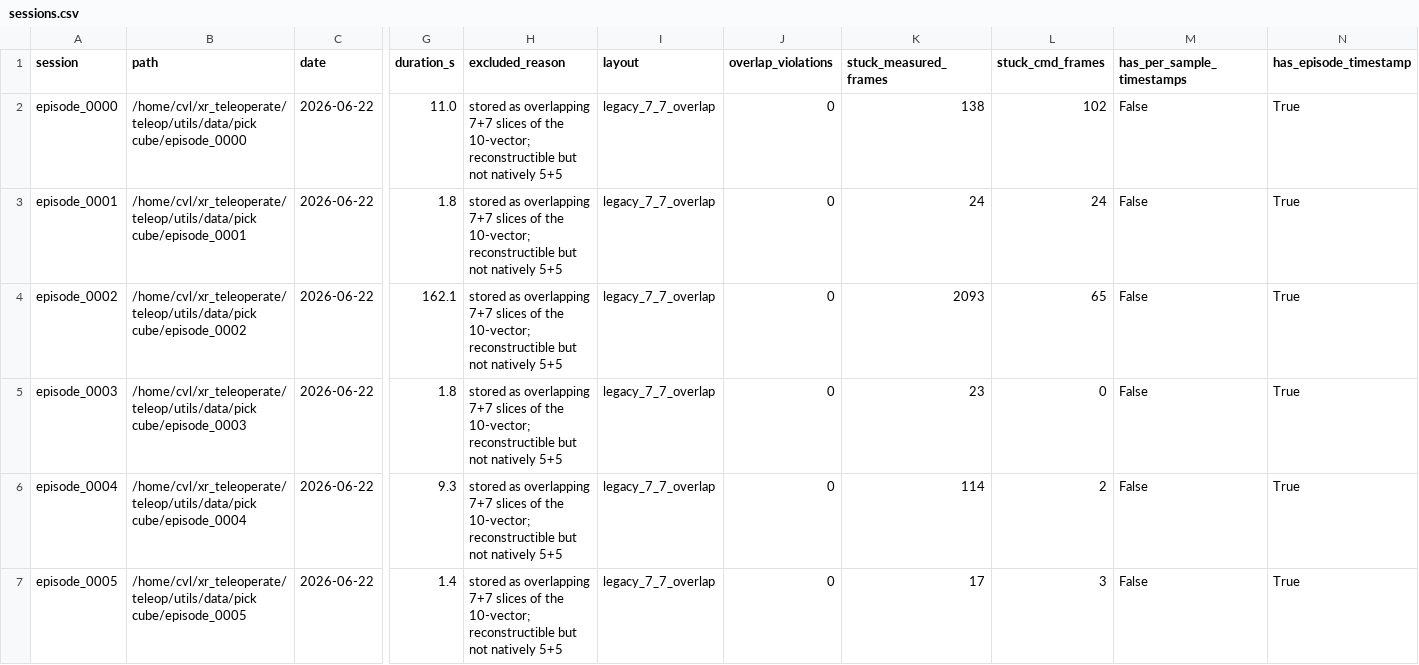
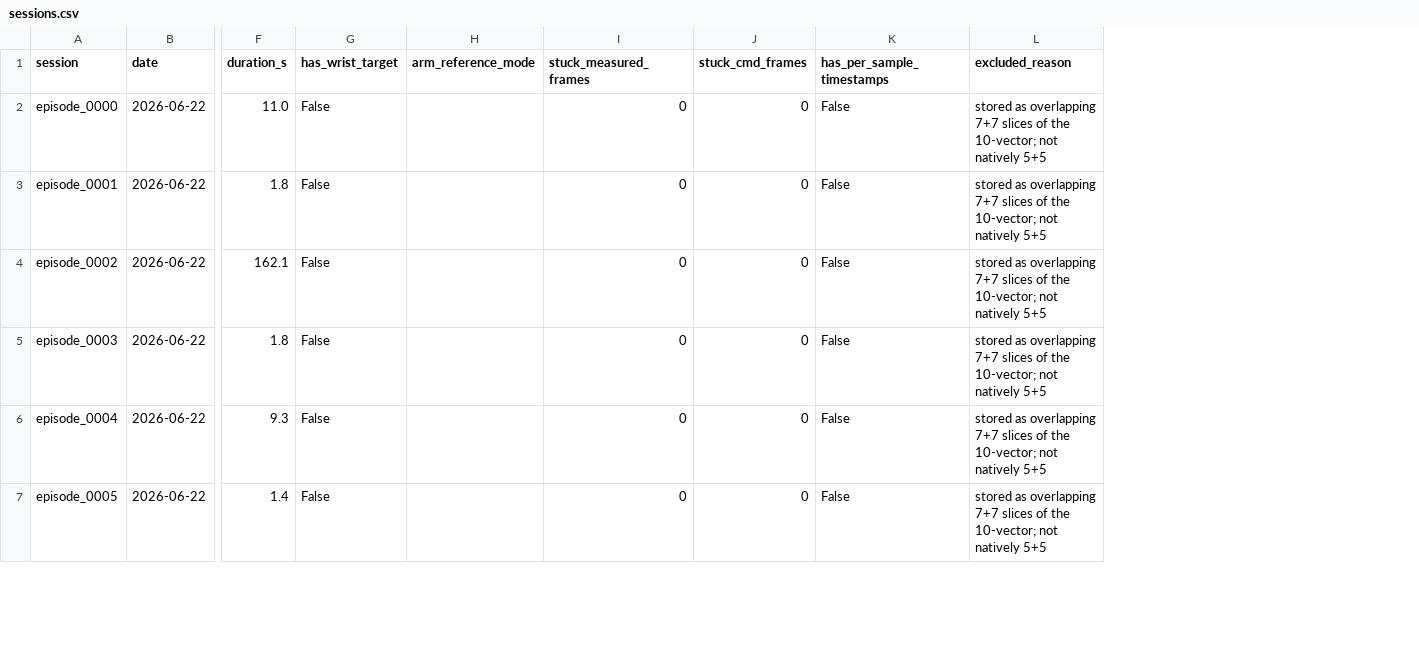
Before and after one commit to dotrahat/unitree_sim_isaaclab, a CSV file: analysis/arm_tracking/sessions.csv, drawn as a sheet; only a part is shown, gaps mark what is left out; removed rows and columns are numbered as before the commit, all else as after; the diff covers the shown part only; the diff names each change by its address in the sheet, - before the commit and + after, or states it on an @@ line.

```diff
--- a/analysis/arm_tracking/sessions.csv
+++ b/analysis/arm_tracking/sessions.csv
-column B (path), rows 2-7: /home/cvl/xr_teleoperate/teleop/utils/data/pick cube/episode_0000 | /home/cvl/xr_teleoperate/teleop/utils/data/pick cube/episode_0001 | /home/cvl/xr_teleoperate/teleop/utils/data/pick cube/episode_0002 | /home/cvl/xr_teleoperate/teleop/utils/data/pick cube/episode_0003 | /home/cvl/xr_teleoperate/teleop/utils/data/pick cube/episode_0004 | /home/cvl/xr_teleoperate/teleop/utils/data/pick cube/episode_0005
-column H (excluded_reason), rows 2-7: all stored as overlapping 7+7 slices of the 10-vector; reconstructible but not natively 5+5
-column I (layout), rows 2-7: all legacy_7_7_overlap
-column J (overlap_violations), rows 2-7: all 0
+column G (has_wrist_target), rows 2-7: all False
+column H (arm_reference_mode), empty
-column N (has_episode_timestamp), rows 2-7: all True
+column L (excluded_reason), rows 2-7: all stored as overlapping 7+7 slices of the 10-vector; not natively 5+5
-I2 (stuck_measured_frames): 138
+I2 (stuck_measured_frames): 0
-J2 (stuck_cmd_frames): 102
+J2 (stuck_cmd_frames): 0
-I3 (stuck_measured_frames): 24
+I3 (stuck_measured_frames): 0
-J3 (stuck_cmd_frames): 24
+J3 (stuck_cmd_frames): 0
-I4 (stuck_measured_frames): 2093
+I4 (stuck_measured_frames): 0
-J4 (stuck_cmd_frames): 65
+J4 (stuck_cmd_frames): 0
-I5 (stuck_measured_frames): 23
+I5 (stuck_measured_frames): 0
-I6 (stuck_measured_frames): 114
+I6 (stuck_measured_frames): 0
-J6 (stuck_cmd_frames): 2
+J6 (stuck_cmd_frames): 0
-I7 (stuck_measured_frames): 17
+I7 (stuck_measured_frames): 0
-J7 (stuck_cmd_frames): 3
+J7 (stuck_cmd_frames): 0
```
Also changed, not shown: 2 added rows and 19 edited cells elsewhere in this file, analysis/arm_tracking/metrics_aggregate_joint.csv, 15 other files.
